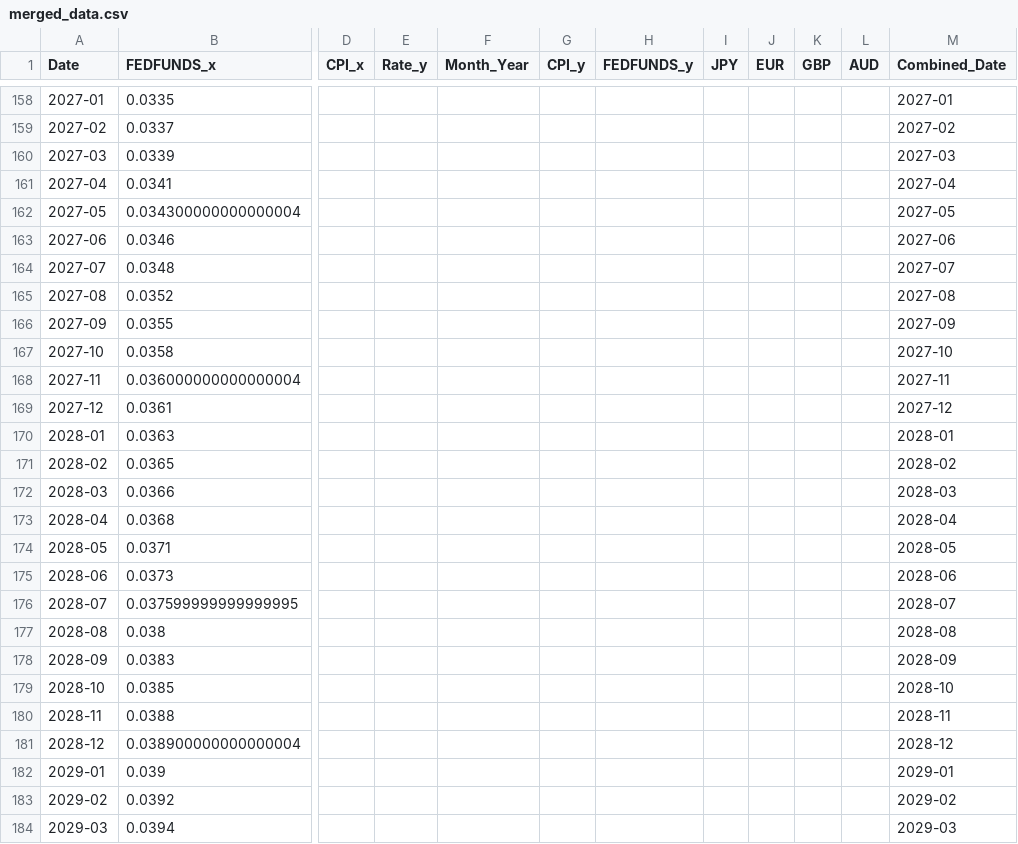
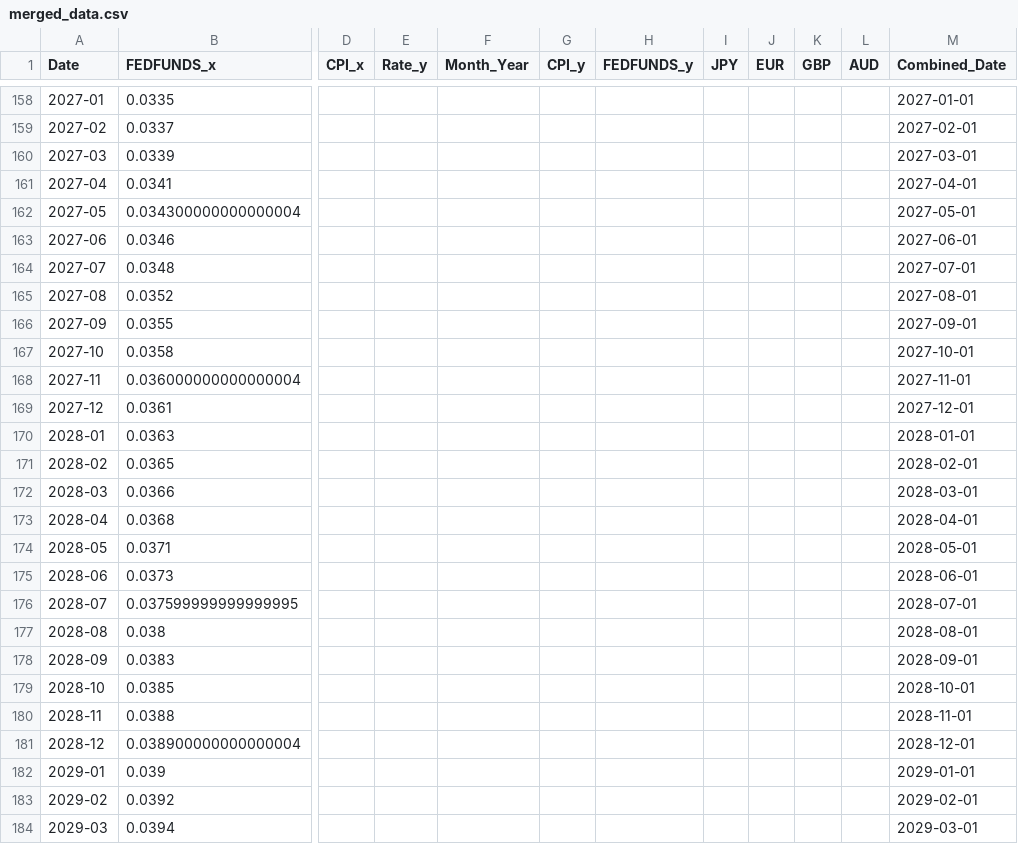
Before and after one commit to jjdubski/WorldLinkBank, a CSV file: flask-server/currency_ml_model/datasets/prediction_sets/merged_data.csv, drawn as a sheet; only a part is shown, gaps mark what is left out; the diff covers the shown part only; the diff names each change by its address in the sheet, - before the commit and + after, or states it on an @@ line.

```diff
--- a/flask-server/currency_ml_model/datasets/prediction_sets/merged_data.csv
+++ b/flask-server/currency_ml_model/datasets/prediction_sets/merged_data.csv
-M158 (Combined_Date): 2027-01
+M158 (Combined_Date): 2027-01-01
-M159 (Combined_Date): 2027-02
+M159 (Combined_Date): 2027-02-01
-M160 (Combined_Date): 2027-03
+M160 (Combined_Date): 2027-03-01
-M161 (Combined_Date): 2027-04
+M161 (Combined_Date): 2027-04-01
-M162 (Combined_Date): 2027-05
+M162 (Combined_Date): 2027-05-01
-M163 (Combined_Date): 2027-06
+M163 (Combined_Date): 2027-06-01
-M164 (Combined_Date): 2027-07
+M164 (Combined_Date): 2027-07-01
-M165 (Combined_Date): 2027-08
+M165 (Combined_Date): 2027-08-01
-M166 (Combined_Date): 2027-09
+M166 (Combined_Date): 2027-09-01
-M167 (Combined_Date): 2027-10
+M167 (Combined_Date): 2027-10-01
-M168 (Combined_Date): 2027-11
+M168 (Combined_Date): 2027-11-01
-M169 (Combined_Date): 2027-12
+M169 (Combined_Date): 2027-12-01
-M170 (Combined_Date): 2028-01
+M170 (Combined_Date): 2028-01-01
-M171 (Combined_Date): 2028-02
+M171 (Combined_Date): 2028-02-01
-M172 (Combined_Date): 2028-03
+M172 (Combined_Date): 2028-03-01
-M173 (Combined_Date): 2028-04
+M173 (Combined_Date): 2028-04-01
-M174 (Combined_Date): 2028-05
+M174 (Combined_Date): 2028-05-01
-M175 (Combined_Date): 2028-06
+M175 (Combined_Date): 2028-06-01
-M176 (Combined_Date): 2028-07
+M176 (Combined_Date): 2028-07-01
-M177 (Combined_Date): 2028-08
+M177 (Combined_Date): 2028-08-01
-M178 (Combined_Date): 2028-09
+M178 (Combined_Date): 2028-09-01
-M179 (Combined_Date): 2028-10
+M179 (Combined_Date): 2028-10-01
-M180 (Combined_Date): 2028-11
+M180 (Combined_Date): 2028-11-01
-M181 (Combined_Date): 2028-12
+M181 (Combined_Date): 2028-12-01
-M182 (Combined_Date): 2029-01
+M182 (Combined_Date): 2029-01-01
-M183 (Combined_Date): 2029-02
+M183 (Combined_Date): 2029-02-01
-M184 (Combined_Date): 2029-03
+M184 (Combined_Date): 2029-03-01
```
Also changed, not shown: 34 edited cells elsewhere in this file, flask-server/currency_ml_model/datasets/prediction_sets/post_interpolation_data.csv, 1 other file.
